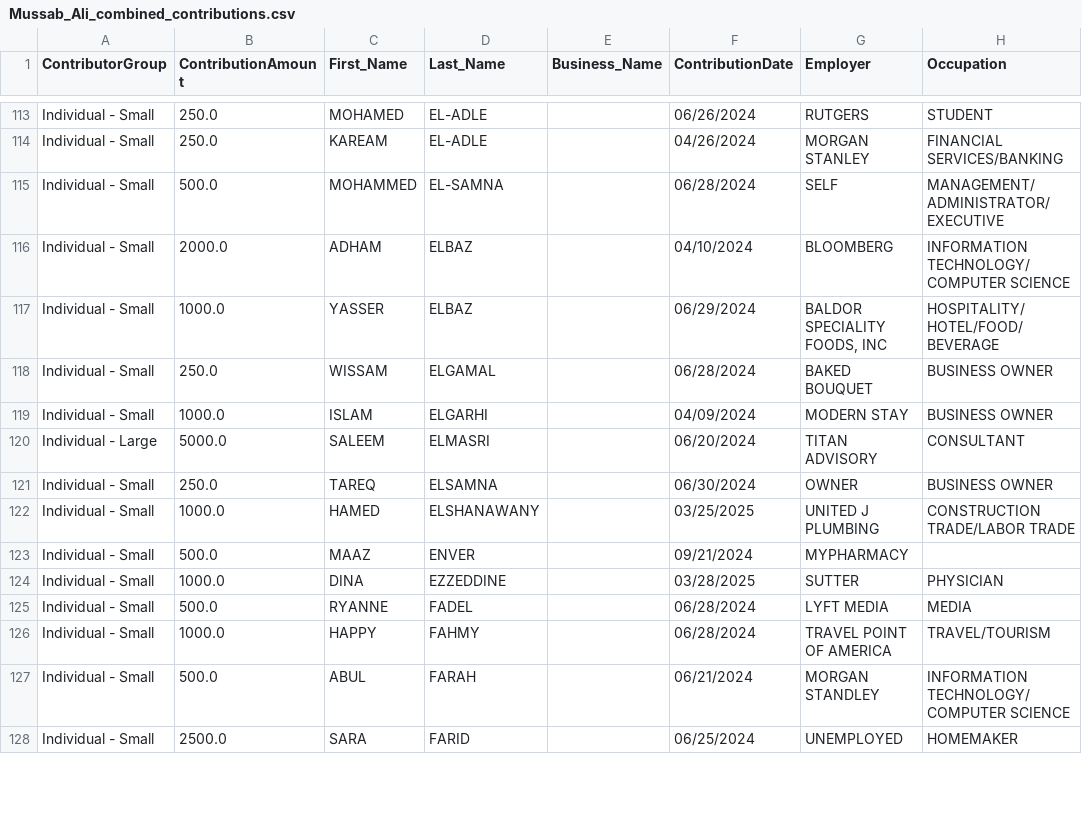
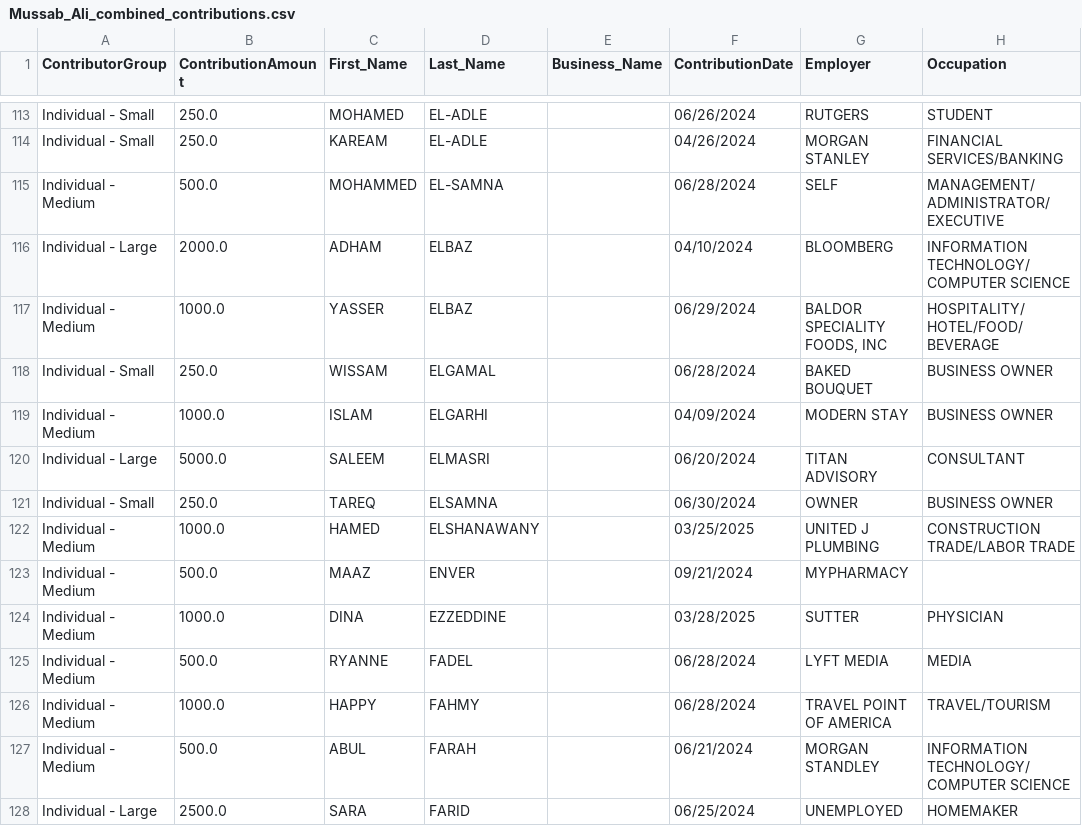
Before and after one commit to koensantos/ali_pay2play_website, a CSV file: backend/data/cleaning_scripts/output/Mussab_Ali_combined_contributions.csv, drawn as a sheet; only a part is shown, gaps mark what is left out; the diff covers the shown part only; the diff names each change by its address in the sheet, - before the commit and + after, or states it on an @@ line.

```diff
--- a/backend/data/cleaning_scripts/output/Mussab_Ali_combined_contributions.csv
+++ b/backend/data/cleaning_scripts/output/Mussab_Ali_combined_contributions.csv
-A115 (ContributorGroup): Individual - Small
+A115 (ContributorGroup): Individual - Medium
-A116 (ContributorGroup): Individual - Small
+A116 (ContributorGroup): Individual - Large
-A117 (ContributorGroup): Individual - Small
+A117 (ContributorGroup): Individual - Medium
-A119 (ContributorGroup): Individual - Small
+A119 (ContributorGroup): Individual - Medium
-A122:A127 (ContributorGroup): Individual - Small
+A122:A127 (ContributorGroup): Individual - Medium
-A128 (ContributorGroup): Individual - Small
+A128 (ContributorGroup): Individual - Large
```
Also changed, not shown: 186 edited cells elsewhere in this file, backend/data/cleaning_scripts/output/Bill_O'Dea_top_employers.csv, backend/data/cleaning_scripts/output/Jim_McGreevey_combined_contributions.csv, 28 other files.
